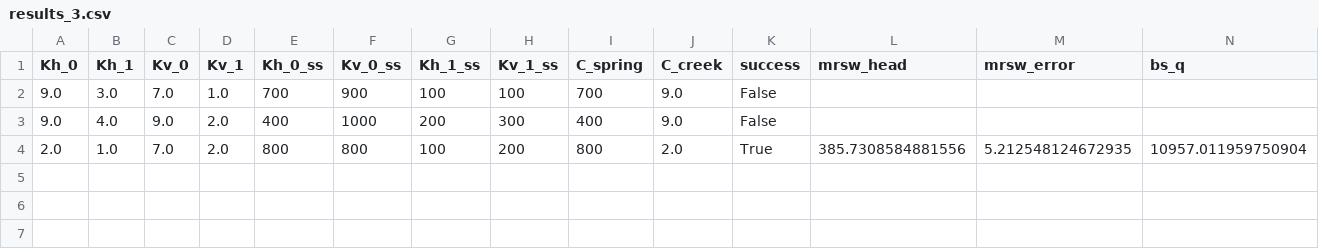
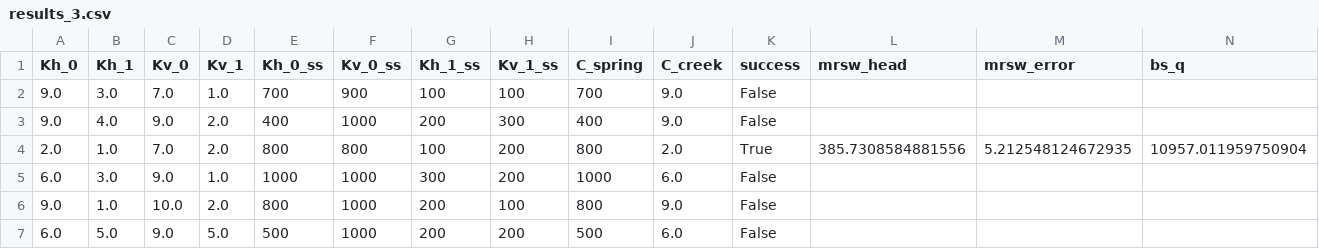
Before and after one commit to jhuang523/UMNBearSpring, a CSV file: EPM/steady_state/EPM_2layer_unconfined/results_3.csv, drawn as a sheet; only a part is shown; rows hold the shown columns only; the diff names each change by its address in the sheet, - before the commit and + after, or states it on an @@ line.

```diff
--- a/EPM/steady_state/EPM_2layer_unconfined/results_3.csv
+++ b/EPM/steady_state/EPM_2layer_unconfined/results_3.csv
+row 5: 6.0 | 3.0 | 9.0 | 1.0 | 1000 | 1000 | 300 | 200 | 1000 | 6.0 | False
+row 6: 9.0 | 1.0 | 10.0 | 2.0 | 800 | 1000 | 200 | 100 | 800 | 9.0 | False
+row 7: 6.0 | 5.0 | 9.0 | 5.0 | 500 | 1000 | 200 | 200 | 500 | 6.0 | False
```
Also changed, not shown: EPM/steady_state/EPM_2layer_unconfined/results_0.csv, EPM/steady_state/EPM_2layer_unconfined/results_1.csv, 2 other files.
